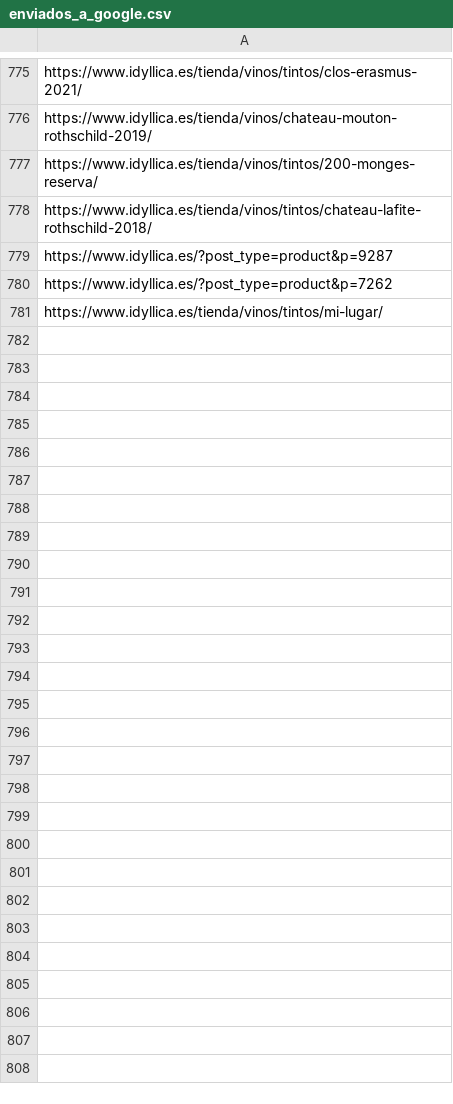
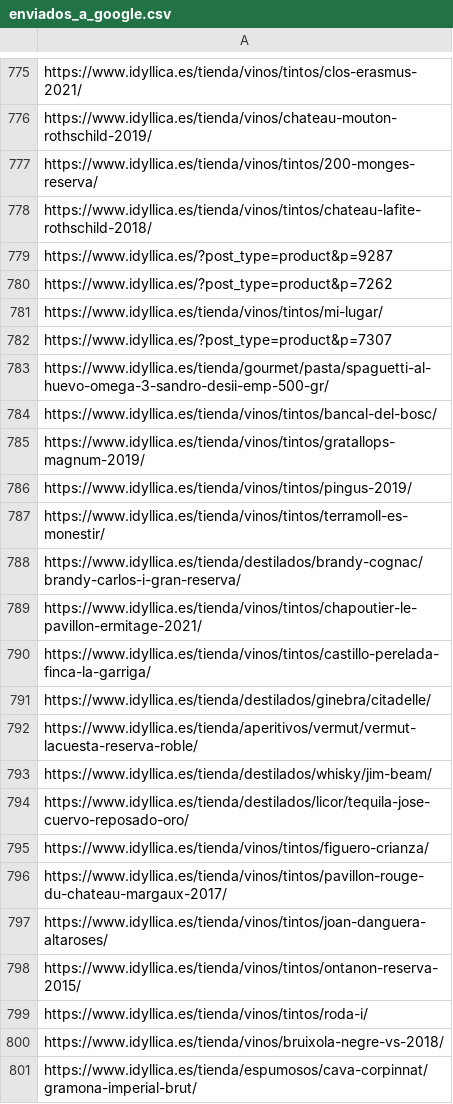
Before and after one commit to jcarrasquet/Seo_Idyllica, a CSV file: enviados_a_google.csv, drawn as a sheet; only a part is shown, gaps mark what is left out; the diff covers the shown part only.

```diff
--- a/enviados_a_google.csv
+++ b/enviados_a_google.csv
@@ -781 +781,21 @@ https://www.idyllica.es/?post_type=product&p=7262
 https://www.idyllica.es/tienda/vinos/tintos/mi-lugar/
+https://www.idyllica.es/?post_type=product&p=7307
+https://www.idyllica.es/tienda/gourmet/pasta/spaguetti-al-huevo-omega-3-sandro-desii-emp-500-gr/
+https://www.idyllica.es/tienda/vinos/tintos/bancal-del-bosc/
+https://www.idyllica.es/tienda/vinos/tintos/gratallops-magnum-2019/
+https://www.idyllica.es/tienda/vinos/tintos/pingus-2019/
+https://www.idyllica.es/tienda/vinos/tintos/terramoll-es-monestir/
+https://www.idyllica.es/tienda/destilados/brandy-cognac/brandy-carlos-i-gran-reserva/
+https://www.idyllica.es/tienda/vinos/tintos/chapoutier-le-pavillon-ermitage-2021/
+https://www.idyllica.es/tienda/vinos/tintos/castillo-perelada-finca-la-garriga/
+https://www.idyllica.es/tienda/destilados/ginebra/citadelle/
+https://www.idyllica.es/tienda/aperitivos/vermut/vermut-lacuesta-reserva-roble/
+https://www.idyllica.es/tienda/destilados/whisky/jim-beam/
+https://www.idyllica.es/tienda/destilados/licor/tequila-jose-cuervo-reposado-oro/
+https://www.idyllica.es/tienda/vinos/tintos/figuero-crianza/
+https://www.idyllica.es/tienda/vinos/tintos/pavillon-rouge-du-chateau-margaux-2017/
+https://www.idyllica.es/tienda/vinos/tintos/joan-danguera-altaroses/
+https://www.idyllica.es/tienda/vinos/tintos/ontanon-reserva-2015/
+https://www.idyllica.es/tienda/vinos/tintos/roda-i/
+https://www.idyllica.es/tienda/vinos/bruixola-negre-vs-2018/
+https://www.idyllica.es/tienda/espumosos/cava-corpinnat/gramona-imperial-brut/
```
Also changed, not shown: 10 added rows elsewhere in this file, 1 other file.
